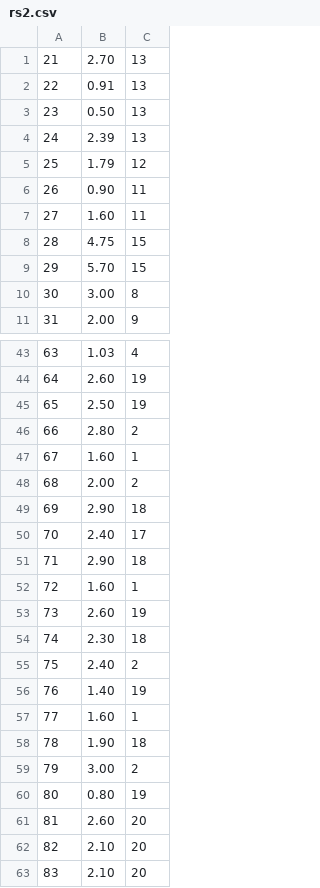
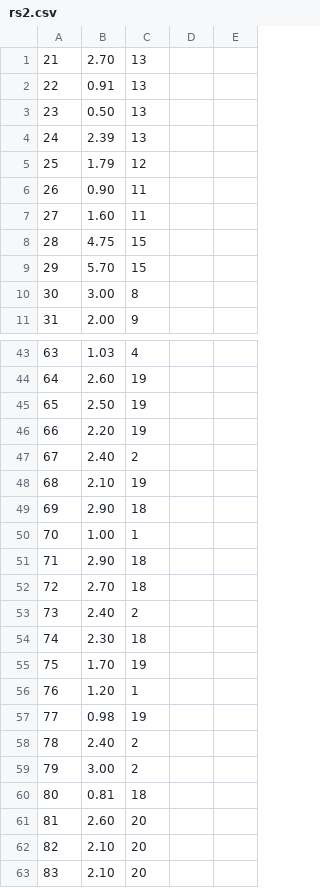
Before and after one commit to mfs6174/MCMToolkit, a CSV file: 11B/rs2.csv, drawn as a sheet; only a part is shown, gaps mark what is left out; the diff covers the shown part only; the diff names each change by its address in the sheet, - before the commit and + after, or states it on an @@ line.

```diff
--- a/11B/rs2.csv
+++ b/11B/rs2.csv
+column D, empty
+column E, empty
-B46: 2.80
+B46: 2.20
-C46: 2
+C46: 19
-B47: 1.60
+B47: 2.40
-C47: 1
+C47: 2
-B48: 2.00
+B48: 2.10
-C48: 2
+C48: 19
-B50: 2.40
+B50: 1.00
-C50: 17
+C50: 1
-B52: 1.60
+B52: 2.70
-C52: 1
+C52: 18
-B53: 2.60
+B53: 2.40
-C53: 19
+C53: 2
-B55: 2.40
+B55: 1.70
-C55: 2
+C55: 19
-B56: 1.40
+B56: 1.20
-C56: 19
+C56: 1
-B57: 1.60
+B57: 0.98
-C57: 1
+C57: 19
-B58: 1.90
+B58: 2.40
-C58: 18
+C58: 2
-B60: 0.80
+B60: 0.81
-C60: 19
+C60: 18
```
Also changed, not shown: 42 edited cells elsewhere in this file, 2 other files.
